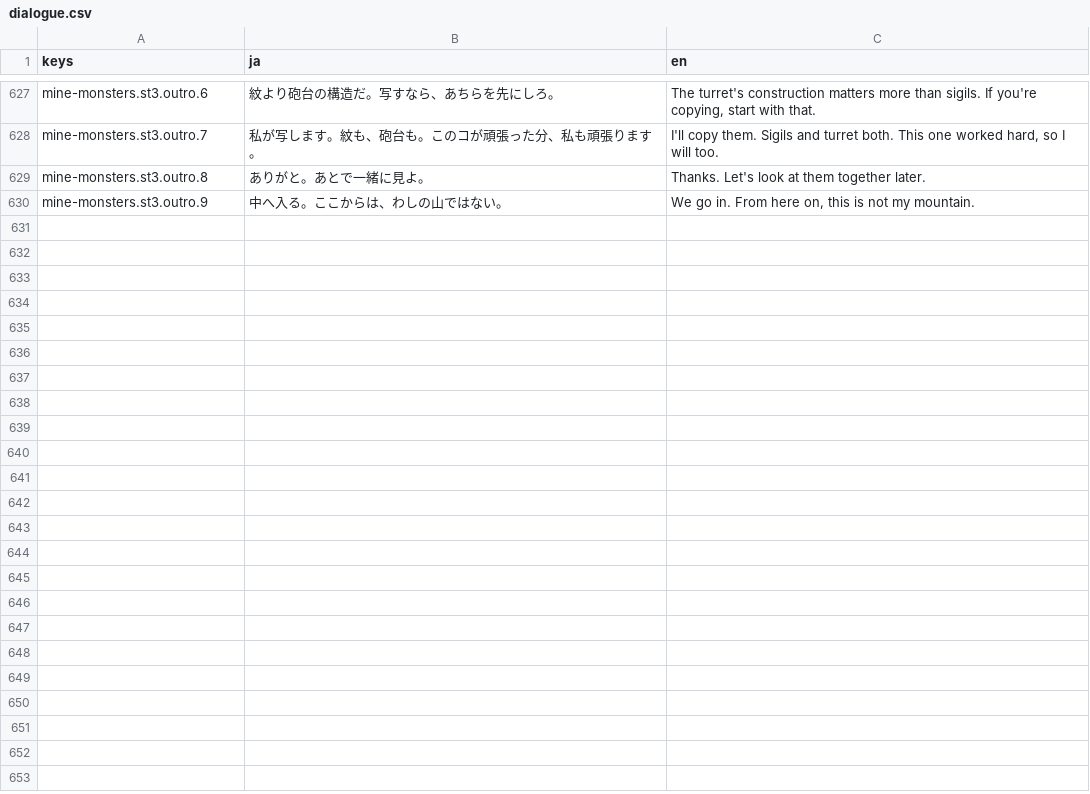
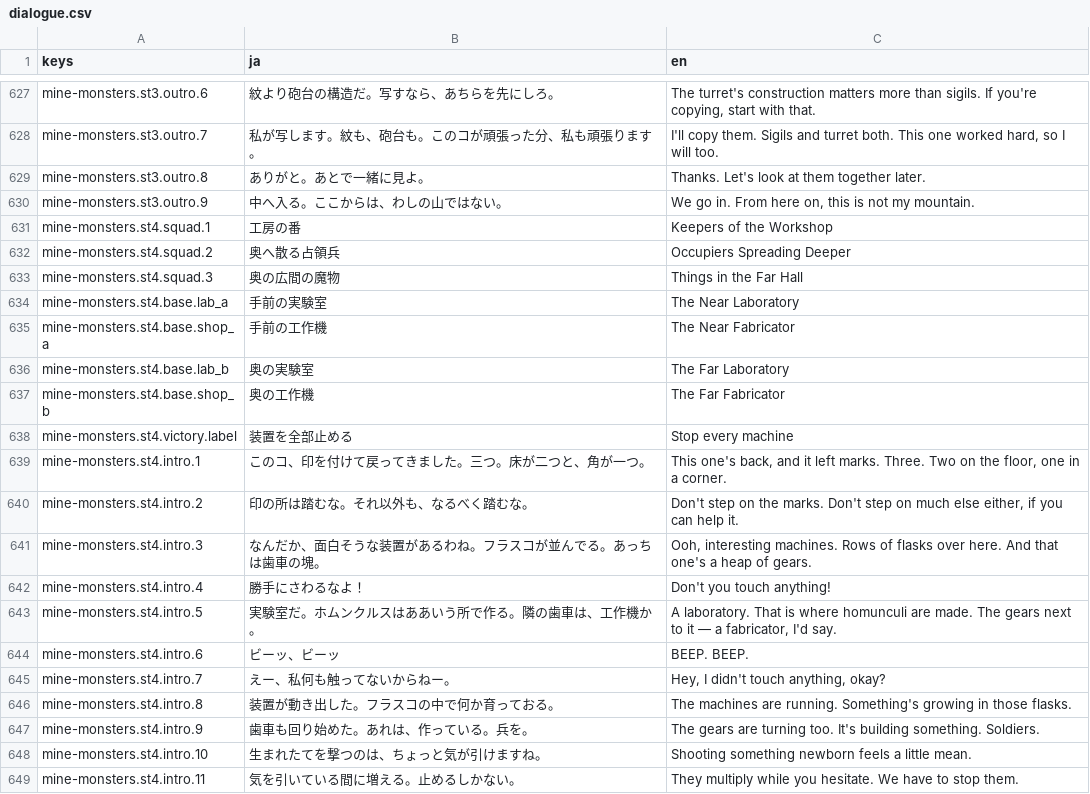
Before and after one commit to sway11466/senaris, a CSV file: godot/data/i18n/dialogue.csv, drawn as a sheet; only a part is shown, gaps mark what is left out; the diff covers the shown part only.

```diff
--- a/godot/data/i18n/dialogue.csv
+++ b/godot/data/i18n/dialogue.csv
@@ -630 +630,20 @@ mine-monsters.st3.outro.8,ありがと。あとで一緒に見よ。,Thanks. Let
 mine-monsters.st3.outro.9,中へ入る。ここからは、わしの山ではない。,"We go in. From here on, this is not my mountain."
+mine-monsters.st4.squad.1,工房の番,Keepers of the Workshop
+mine-monsters.st4.squad.2,奥へ散る占領兵,Occupiers Spreading Deeper
+mine-monsters.st4.squad.3,奥の広間の魔物,Things in the Far Hall
+mine-monsters.st4.base.lab_a,手前の実験室,The Near Laboratory
+mine-monsters.st4.base.shop_a,手前の工作機,The Near Fabricator
+mine-monsters.st4.base.lab_b,奥の実験室,The Far Laboratory
+mine-monsters.st4.base.shop_b,奥の工作機,The Far Fabricator
+mine-monsters.st4.victory.label,装置を全部止める,Stop every machine
+mine-monsters.st4.intro.1,このコ、印を付けて戻ってきました。三つ。床が二つと、角が一つ。,"This one's back, and it left marks. Three. Two on the floor, one in a corner."
+mine-monsters.st4.intro.2,印の所は踏むな。それ以外も、なるべく踏むな。,"Don't step on the marks. Don't step on much else either, if you can help it."
+mine-monsters.st4.intro.3,なんだか、面白そうな装置があるわね。フラスコが並んでる。あっちは歯車の塊。,"Ooh, interesting machines. Rows of flasks over here. And that one's a heap of gears."
+mine-monsters.st4.intro.4,勝手にさわるなよ！,Don't you touch anything!
+mine-monsters.st4.intro.5,実験室だ。ホムンクルスはああいう所で作る。隣の歯車は、工作機か。,"A laboratory. That is where homunculi are made. The gears next to it — a fabricator, I'd say."
+mine-monsters.st4.intro.6,ビーッ、ビーッ,BEEP. BEEP.
+mine-monsters.st4.intro.7,えー、私何も触ってないからねー。,"Hey, I didn't touch anything, okay?"
+mine-monsters.st4.intro.8,装置が動き出した。フラスコの中で何か育っておる。,The machines are running. Something's growing in those flasks.
+mine-monsters.st4.intro.9,歯車も回り始めた。あれは、作っている。兵を。,The gears are turning too. It's building something. Soldiers.
+mine-monsters.st4.intro.10,生まれたてを撃つのは、ちょっと気が引けますね。,Shooting something newborn feels a little mean.
+mine-monsters.st4.intro.11,気を引いている間に増える。止めるしかない。,They multiply while you hesitate. We have to stop them.
```
Also changed, not shown: 14 added rows elsewhere in this file, godot/data/i18n/campaigns.csv, 4 other files.
